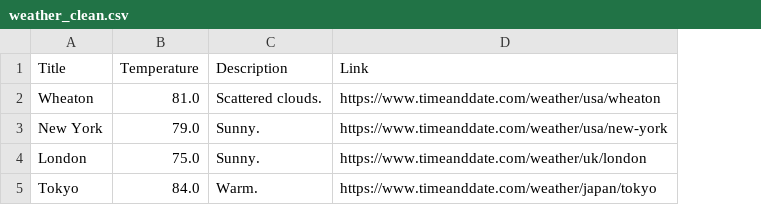
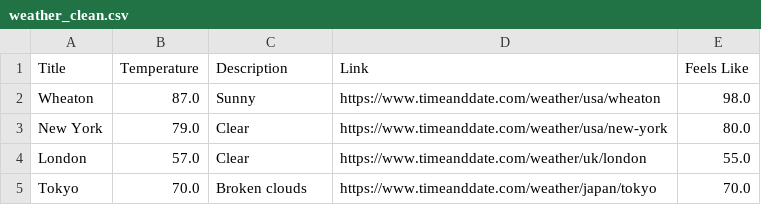
Before and after one commit to sadiarimsha/Web_Scraping_Capstone_Project, a CSV file: weather_clean.csv, drawn as a sheet; the diff names each change by its address in the sheet, - before the commit and + after, or states it on an @@ line.

```diff
--- a/weather_clean.csv
+++ b/weather_clean.csv
+column E (Feels Like), rows 2-5: 98.0 | 80.0 | 55.0 | 70.0
-B2 (Temperature): 81.0
+B2 (Temperature): 87.0
-C2 (Description): Scattered clouds.
+C2 (Description): Sunny
-C3:C4 (Description): Sunny.
+C3:C4 (Description): Clear
-B4 (Temperature): 75.0
+B4 (Temperature): 57.0
-B5 (Temperature): 84.0
+B5 (Temperature): 70.0
-C5 (Description): Warm.
+C5 (Description): Broken clouds
```
Also changed, not shown: weather.csv, 8 other files.
